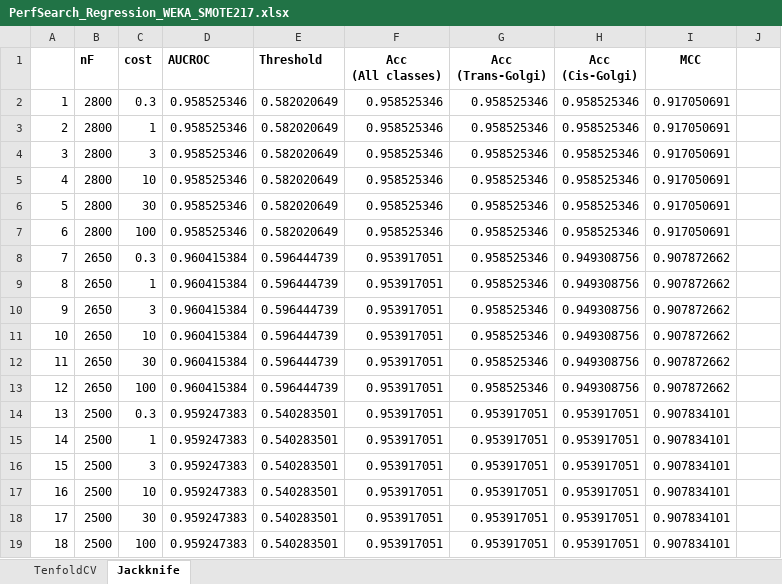
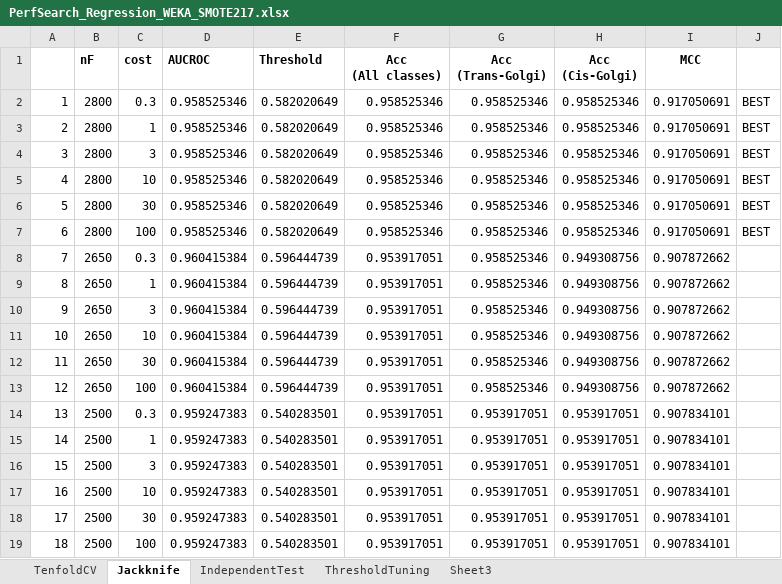
Before and after one commit to srautonu/isGPT, an Excel workbook: Code/R/PerfSearch_Regression_WEKA_SMOTE217.xlsx, sheet Jackknife, drawn as a sheet; values as stored, in another font and other column widths than the file's, no borders; the diff names each change by its address in the sheet, - before the commit and + after, or states it on an @@ line.

```diff
--- a/Code/R/PerfSearch_Regression_WEKA_SMOTE217.xlsx (sheet Jackknife)
+++ b/Code/R/PerfSearch_Regression_WEKA_SMOTE217.xlsx (sheet Jackknife)
+sheet tab: IndependentTest
+sheet tab: ThresholdTuning
+sheet tab: Sheet3
-J2:J7: (empty)
+J2:J7: BEST
```
Also changed, not shown: sheet TenfoldCV, charts or pictures, Code/R/PerfSearch_Classification_WEKA_SMOTE217.xlsx, 4 other files.
